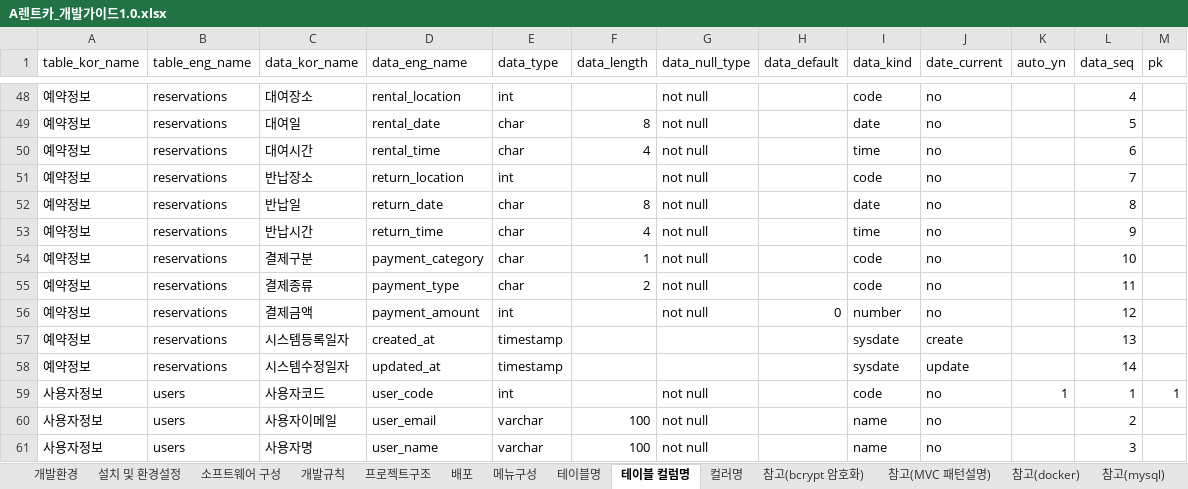
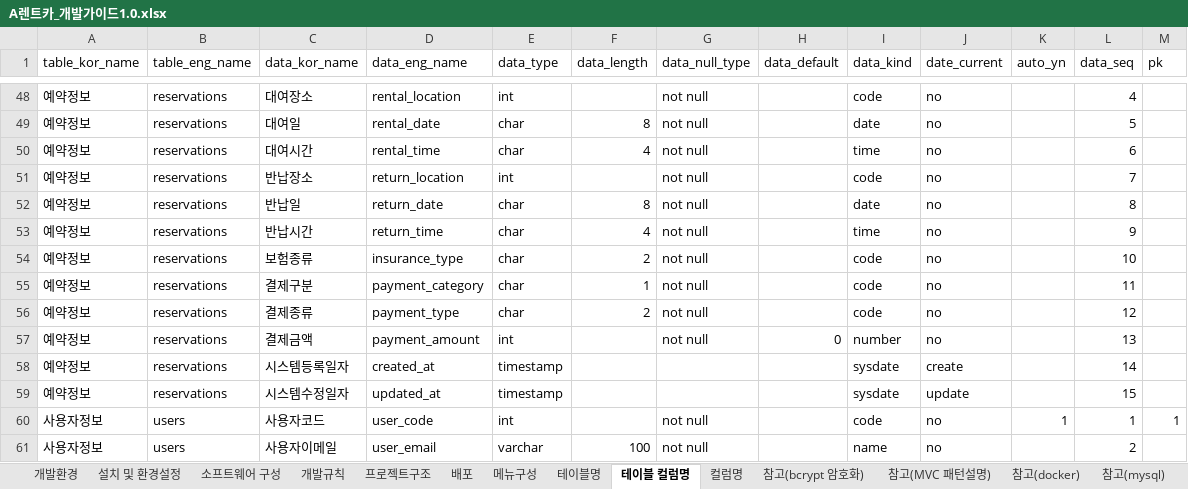
Before and after one commit to Namani31/arentcar, an Excel workbook: doc/A렌트카_개발가이드1.0.xlsx, sheet 테이블 컬럼명, drawn as a sheet; only a part is shown, gaps mark what is left out; the shorter side is filled out with more unchanged rows; values as stored, in another font and other column widths than the file's, no borders; addresses are those after the commit; the diff names each change by its address in the sheet, - before the commit and + after, or states it on an @@ line.

Commit message:
DR : A렌트카_개발가이드1.0 문서 reservations에 보험종류 column 추가

```diff
--- a/doc/A렌트카_개발가이드1.0.xlsx (sheet 테이블 컬럼명)
+++ b/doc/A렌트카_개발가이드1.0.xlsx (sheet 테이블 컬럼명)
-sheet tab: 컬러명
+sheet tab: 컬럼명
+row 54: 예약정보 | reservations | 보험종류 | insurance_type | char | 2 | not null |  | code | no |  | 10
-L55 (data_seq): 10
+L55 (data_seq): 11
-L56 (data_seq): 11
+L56 (data_seq): 12
-L57 (data_seq): 12
+L57 (data_seq): 13
-L58 (data_seq): 13
+L58 (data_seq): 14
-L59 (data_seq): 14
+L59 (data_seq): 15
```
Also changed, not shown: sheet 컬럼명, formulas that keep their value.
